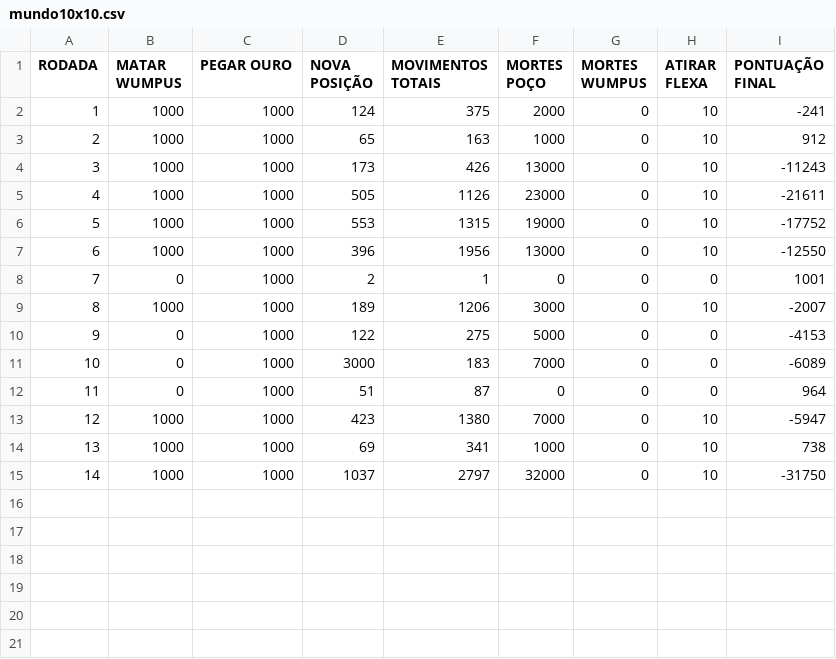
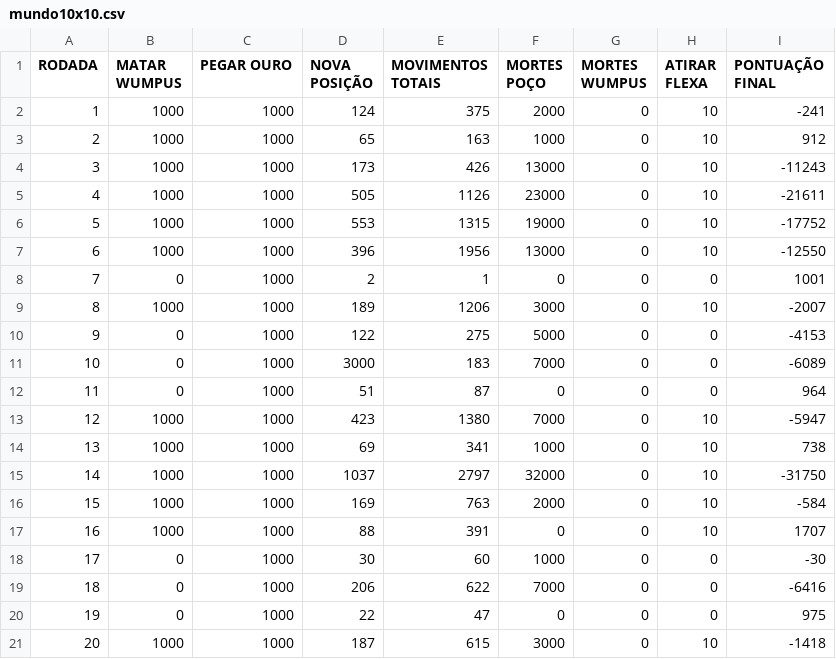
Before and after one commit to douglasbechara/NDAE_PPCA_Intelig-ncia_Artificial, a CSV file: csv/Agente1/mundo10x10.csv, drawn as a sheet.

Commit message:
Agente1_mundo10x10.csv

```diff
--- a/csv/Agente1/mundo10x10.csv
+++ b/csv/Agente1/mundo10x10.csv
@@ -15 +15,7 @@ RODADA,MATAR WUMPUS,PEGAR OURO,NOVA POSIÇÃO,MOVIMENTOS TOTAIS,MORTES POÇO,MOR
 14,1000,1000,1037,2797,32000,0,10,-31750
+15,1000,1000,169,763,2000,0,10,-584
+16,1000,1000,88,391,0,0,10,1707
+17,0,1000,30,60,1000,0,0,-30
+18,0,1000,206,622,7000,0,0,-6416
+19,0,1000,22,47,0,0,0,975
+20,1000,1000,187,615,3000,0,10,-1418
```
